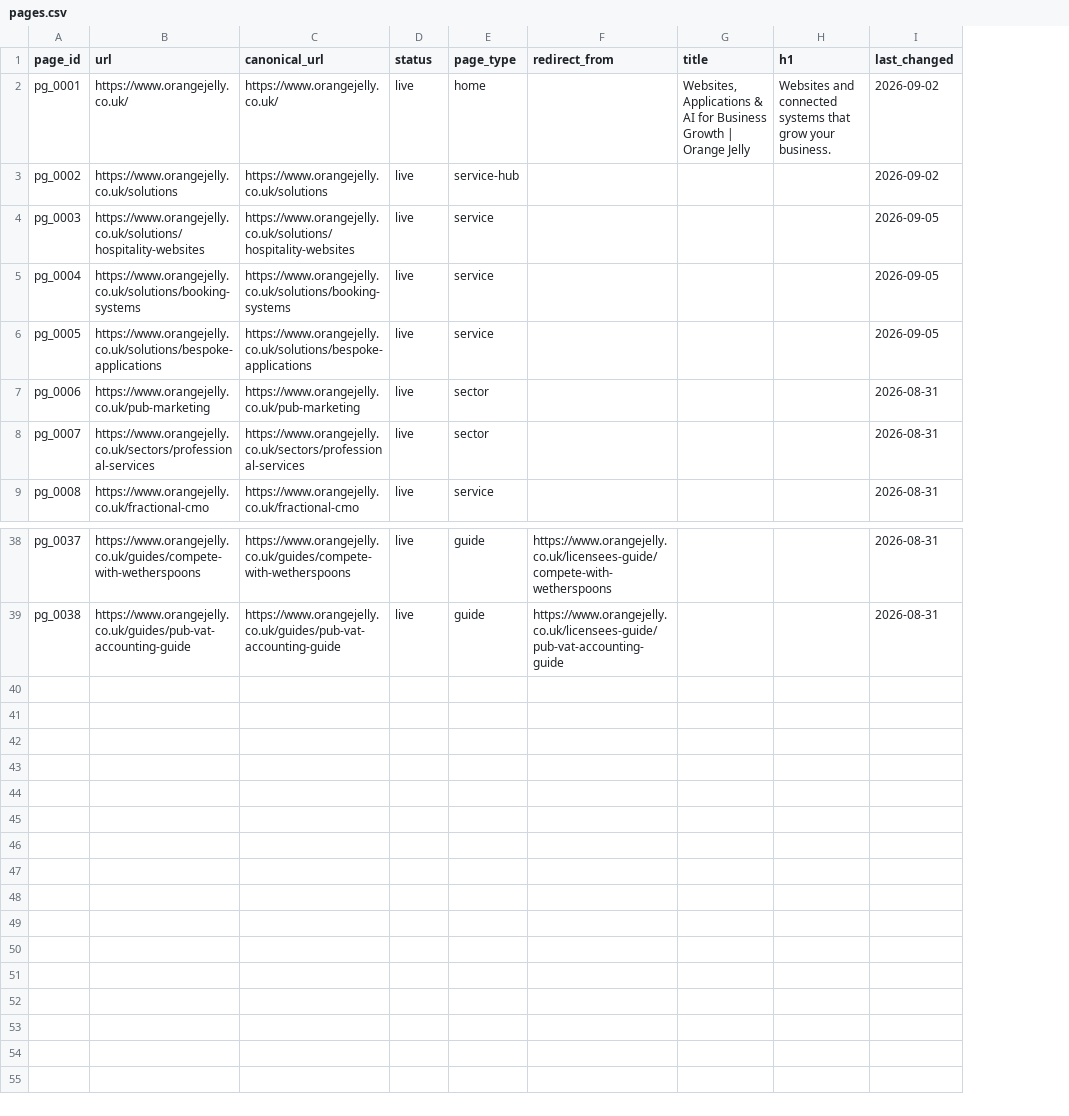
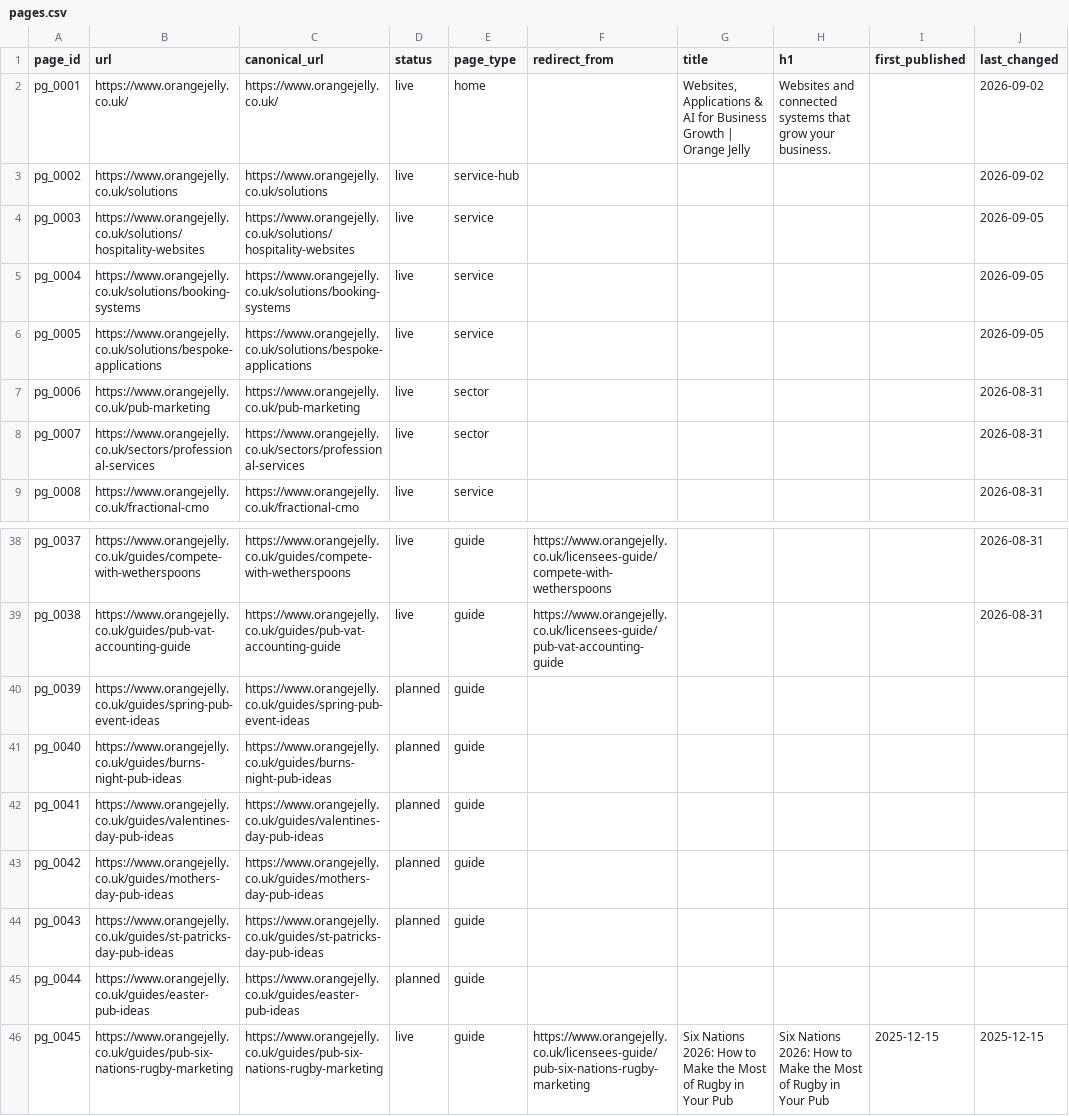
Before and after one commit to peterjpitcher/orangejelly.co.uk, a CSV file: tasks/keyword-plan/pages.csv, drawn as a sheet; only a part is shown, gaps mark what is left out; the diff names each change by its address in the sheet, - before the commit and + after, or states it on an @@ line.

```diff
--- a/tasks/keyword-plan/pages.csv
+++ b/tasks/keyword-plan/pages.csv
+column I (first_published), empty
+row 40: pg_0039 | https://www.orangejelly.co.uk/guides/spring-pub-event-ideas | https://www.orangejelly.co.uk/guides/spring-pub-event-ideas | planned | guide
+row 41: pg_0040 | https://www.orangejelly.co.uk/guides/burns-night-pub-ideas | https://www.orangejelly.co.uk/guides/burns-night-pub-ideas | planned | guide
+row 42: pg_0041 | https://www.orangejelly.co.uk/guides/valentines-day-pub-ideas | https://www.orangejelly.co.uk/guides/valentines-day-pub-ideas | planned | guide
+row 43: pg_0042 | https://www.orangejelly.co.uk/guides/mothers-day-pub-ideas | https://www.orangejelly.co.uk/guides/mothers-day-pub-ideas | planned | guide
+row 44: pg_0043 | https://www.orangejelly.co.uk/guides/st-patricks-day-pub-ideas | https://www.orangejelly.co.uk/guides/st-patricks-day-pub-ideas | planned | guide
+row 45: pg_0044 | https://www.orangejelly.co.uk/guides/easter-pub-ideas | https://www.orangejelly.co.uk/guides/easter-pub-ideas | planned | guide
+row 46: pg_0045 | https://www.orangejelly.co.uk/guides/pub-six-nations-rugby-marketing | https://www.orangejelly.co.uk/guides/pub-six-nations-rugby-marketing | live | guide | https://www.orangejelly.co.uk/licensees-guide/pub-six-nations-rugby-marketing | Six Nations 2026: How to Make the Most of Rugby in Your Pub | Six Nations 2026: How to Make the Most of Rugby in Your Pub | 2025-12-15 | 2025-12-15
```
Also changed, not shown: tasks/keyword-plan/clusters.csv, tasks/keyword-plan/runs/2026-10-17-03-expansion/analysis/backlog.csv, 10 other files.
